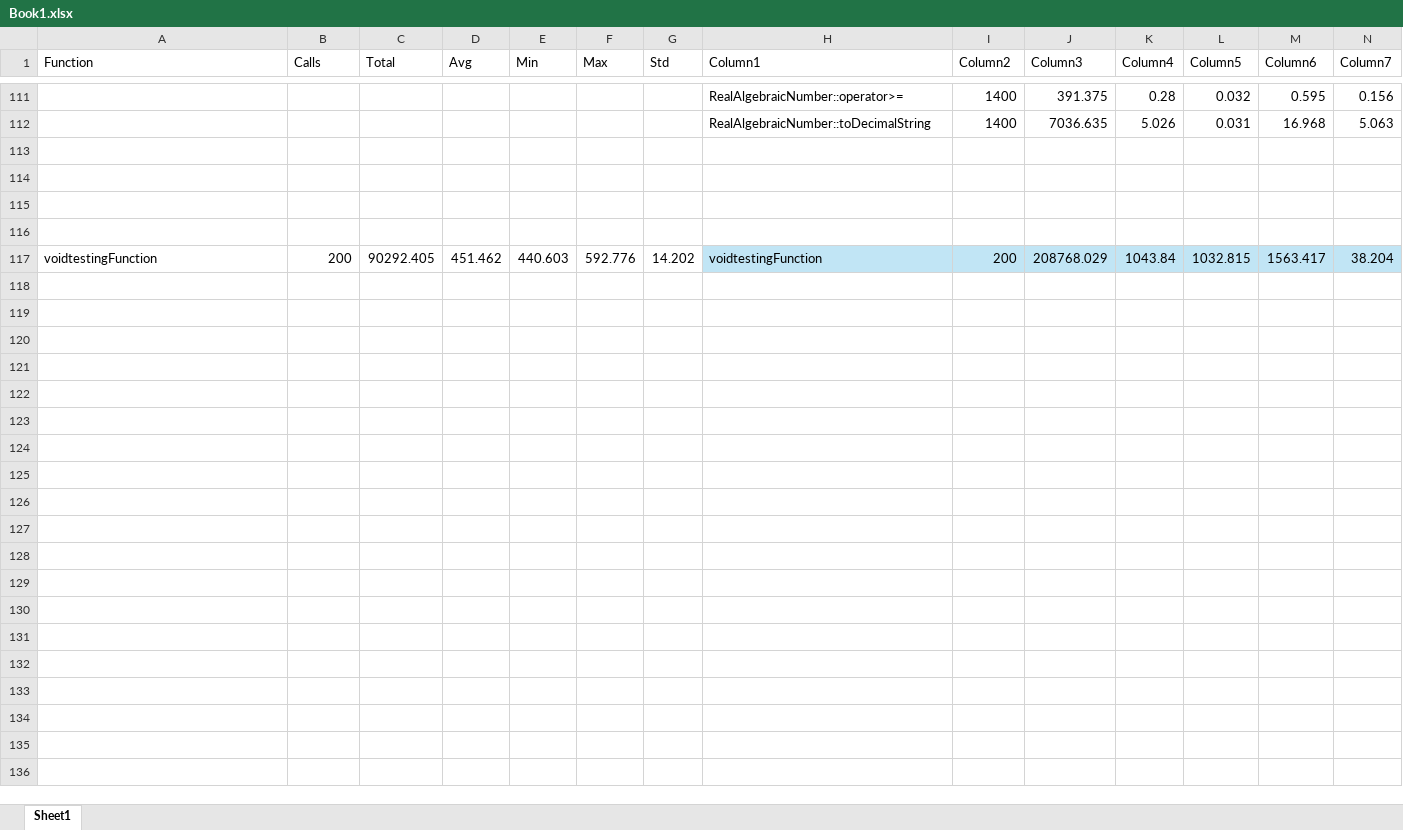
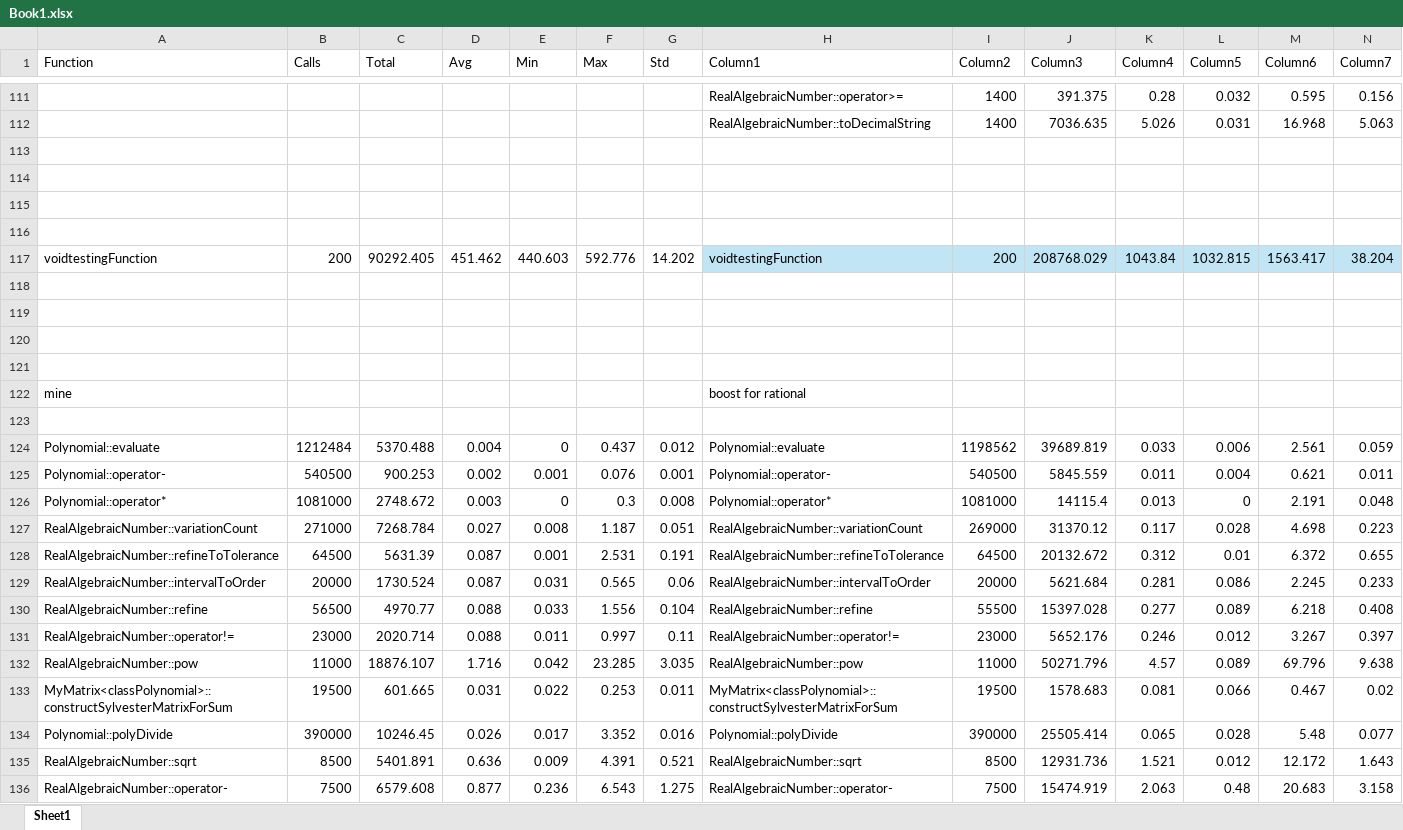
Before and after one commit to YoshuaC-2054474/RealAlgebraicNumbers, an Excel workbook: real_algebraic_numbers/Book1.xlsx, sheet Sheet1, drawn as a sheet; only a part is shown, gaps mark what is left out; values as stored, in another font and other column widths than the file's, no borders; conditional formats and table styles not drawn; rows hold the shown columns only; the diff covers the shown part only; the diff names each change by its address in the sheet, - before the commit and + after, or states it on an @@ line.

```diff
--- a/real_algebraic_numbers/Book1.xlsx (sheet Sheet1)
+++ b/real_algebraic_numbers/Book1.xlsx (sheet Sheet1)
+row 118: (empty)
+row 119: (empty)
+row 120: (empty)
+row 121: (empty)
+row 122: mine |  |  |  |  |  |  | boost for rational
+row 123: (empty)
+row 124: Polynomial::evaluate | 1212484 | 5370.488 | 0.004 | 0 | 0.437 | 0.012 | Polynomial::evaluate | 1198562 | 39689.819 | 0.033 | 0.006 | 2.561 | 0.059
+row 125: Polynomial::operator- | 540500 | 900.253 | 0.002 | 0.001 | 0.076 | 0.001 | Polynomial::operator- | 540500 | 5845.559 | 0.011 | 0.004 | 0.621 | 0.011
+row 126: Polynomial::operator* | 1081000 | 2748.672 | 0.003 | 0 | 0.3 | 0.008 | Polynomial::operator* | 1081000 | 14115.4 | 0.013 | 0 | 2.191 | 0.048
+row 127: RealAlgebraicNumber::variationCount | 271000 | 7268.784 | 0.027 | 0.008 | 1.187 | 0.051 | RealAlgebraicNumber::variationCount | 269000 | 31370.12 | 0.117 | 0.028 | 4.698 | 0.223
+row 128: RealAlgebraicNumber::refineToTolerance | 64500 | 5631.39 | 0.087 | 0.001 | 2.531 | 0.191 | RealAlgebraicNumber::refineToTolerance | 64500 | 20132.672 | 0.312 | 0.01 | 6.372 | 0.655
+row 129: RealAlgebraicNumber::intervalToOrder | 20000 | 1730.524 | 0.087 | 0.031 | 0.565 | 0.06 | RealAlgebraicNumber::intervalToOrder | 20000 | 5621.684 | 0.281 | 0.086 | 2.245 | 0.233
+row 130: RealAlgebraicNumber::refine | 56500 | 4970.77 | 0.088 | 0.033 | 1.556 | 0.104 | RealAlgebraicNumber::refine | 55500 | 15397.028 | 0.277 | 0.089 | 6.218 | 0.408
+row 131: RealAlgebraicNumber::operator!= | 23000 | 2020.714 | 0.088 | 0.011 | 0.997 | 0.11 | RealAlgebraicNumber::operator!= | 23000 | 5652.176 | 0.246 | 0.012 | 3.267 | 0.397
+row 132: RealAlgebraicNumber::pow | 11000 | 18876.107 | 1.716 | 0.042 | 23.285 | 3.035 | RealAlgebraicNumber::pow | 11000 | 50271.796 | 4.57 | 0.089 | 69.796 | 9.638
+row 133: MyMatrix<classPolynomial>::constructSylvesterMatrixForSum | 19500 | 601.665 | 0.031 | 0.022 | 0.253 | 0.011 | MyMatrix<classPolynomial>::constructSylvesterMatrixForSum | 19500 | 1578.683 | 0.081 | 0.066 | 0.467 | 0.02
+row 134: Polynomial::polyDivide | 390000 | 10246.45 | 0.026 | 0.017 | 3.352 | 0.016 | Polynomial::polyDivide | 390000 | 25505.414 | 0.065 | 0.028 | 5.48 | 0.077
+row 135: RealAlgebraicNumber::sqrt | 8500 | 5401.891 | 0.636 | 0.009 | 4.391 | 0.521 | RealAlgebraicNumber::sqrt | 8500 | 12931.736 | 1.521 | 0.012 | 12.172 | 1.643
+row 136: RealAlgebraicNumber::operator- | 7500 | 6579.608 | 0.877 | 0.236 | 6.543 | 1.275 | RealAlgebraicNumber::operator- | 7500 | 15474.919 | 2.063 | 0.48 | 20.683 | 3.158
```
Also changed, not shown: 25 added rows elsewhere in this sheet, 8 other files.
